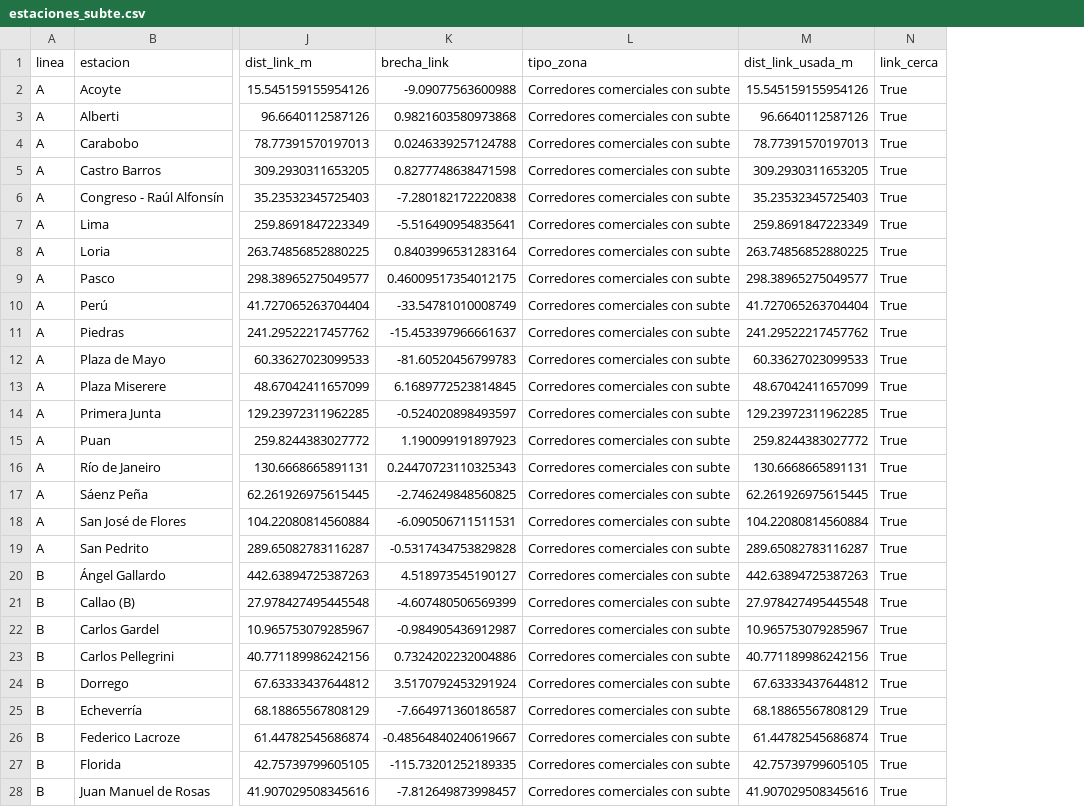
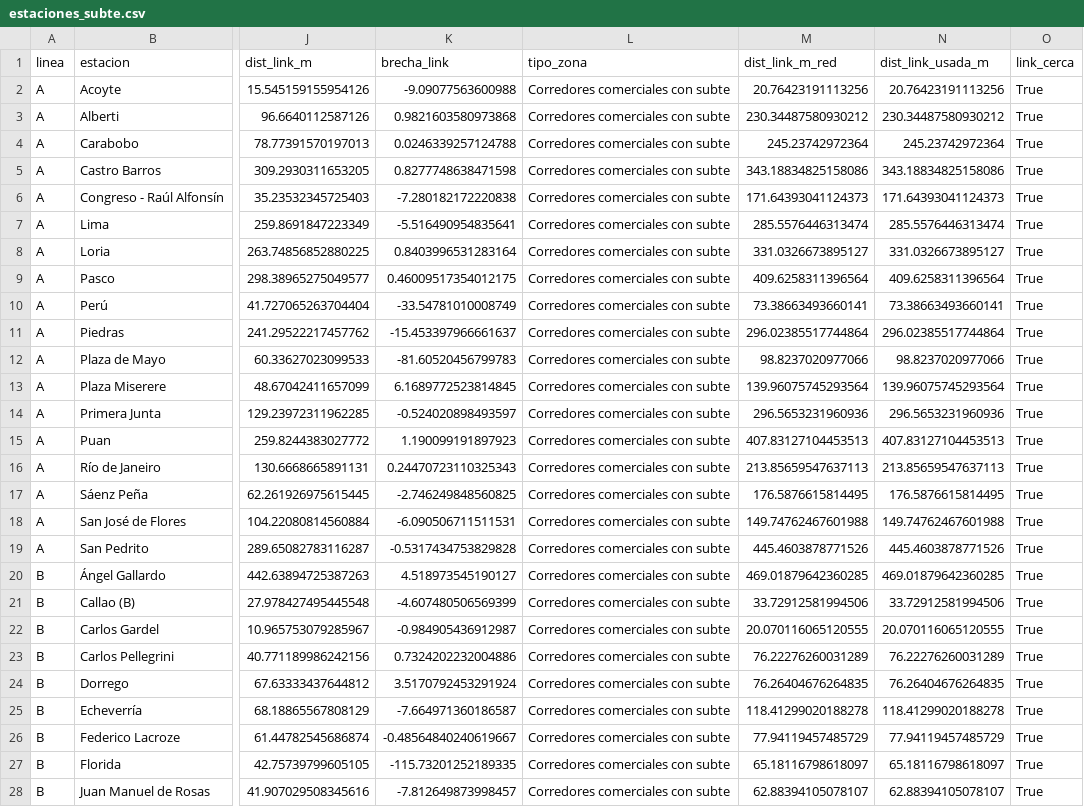
Before and after one commit to ValentinoDiaz0509/CienciaDeDatos, a CSV file: data/processed/estaciones_subte.csv, drawn as a sheet; only a part is shown, gaps mark what is left out; addresses are those after the commit; the diff covers the shown part only; the diff names each change by its address in the sheet, - before the commit and + after, or states it on an @@ line.

```diff
--- a/data/processed/estaciones_subte.csv
+++ b/data/processed/estaciones_subte.csv
+column M (dist_link_m_red), rows 2-28: 20.76423191113256 | 230.34487580930212 | 245.23742972364 | 343.18834825158086 | 171.64393041124373 | 285.5576446313474 | 331.0326673895127 | 409.6258311396564 | 73.38663493660141 | 296.02385517744864 | 98.8237020977066 | 139.96075745293564 | 296.5653231960936 | 407.83127104453513 | 213.85659547637113 | 176.5876615814495 | 149.74762467601988 | 445.4603878771526 | 469.01879642360285 | 33.72912581994506 | 20.070116065120555 | 76.22276260031289 | 76.26404676264835 | 118.41299020188278 | 77.94119457485729 | 65.18116798618097 | 62.88394105078107
-N2 (dist_link_usada_m): 15.545159155954126
+N2 (dist_link_usada_m): 20.76423191113256
-N3 (dist_link_usada_m): 96.6640112587126
+N3 (dist_link_usada_m): 230.34487580930212
-N4 (dist_link_usada_m): 78.77391570197013
+N4 (dist_link_usada_m): 245.23742972364
-N5 (dist_link_usada_m): 309.2930311653205
+N5 (dist_link_usada_m): 343.18834825158086
-N6 (dist_link_usada_m): 35.23532345725403
+N6 (dist_link_usada_m): 171.64393041124373
-N7 (dist_link_usada_m): 259.8691847223349
+N7 (dist_link_usada_m): 285.5576446313474
-N8 (dist_link_usada_m): 263.74856852880225
+N8 (dist_link_usada_m): 331.0326673895127
-N9 (dist_link_usada_m): 298.38965275049577
+N9 (dist_link_usada_m): 409.6258311396564
-N10 (dist_link_usada_m): 41.727065263704404
+N10 (dist_link_usada_m): 73.38663493660141
-N11 (dist_link_usada_m): 241.29522217457762
+N11 (dist_link_usada_m): 296.02385517744864
-N12 (dist_link_usada_m): 60.33627023099533
+N12 (dist_link_usada_m): 98.8237020977066
-N13 (dist_link_usada_m): 48.67042411657099
+N13 (dist_link_usada_m): 139.96075745293564
-N14 (dist_link_usada_m): 129.23972311962285
+N14 (dist_link_usada_m): 296.5653231960936
-N15 (dist_link_usada_m): 259.8244383027772
+N15 (dist_link_usada_m): 407.83127104453513
-N16 (dist_link_usada_m): 130.6668665891131
+N16 (dist_link_usada_m): 213.85659547637113
-N17 (dist_link_usada_m): 62.261926975615445
+N17 (dist_link_usada_m): 176.5876615814495
-N18 (dist_link_usada_m): 104.22080814560884
+N18 (dist_link_usada_m): 149.74762467601988
-N19 (dist_link_usada_m): 289.65082783116287
+N19 (dist_link_usada_m): 445.4603878771526
-N20 (dist_link_usada_m): 442.63894725387263
+N20 (dist_link_usada_m): 469.01879642360285
-N21 (dist_link_usada_m): 27.978427495445548
+N21 (dist_link_usada_m): 33.72912581994506
-N22 (dist_link_usada_m): 10.965753079285967
+N22 (dist_link_usada_m): 20.070116065120555
-N23 (dist_link_usada_m): 40.771189986242156
+N23 (dist_link_usada_m): 76.22276260031289
-N24 (dist_link_usada_m): 67.63333437644812
+N24 (dist_link_usada_m): 76.26404676264835
-N25 (dist_link_usada_m): 68.18865567808129
+N25 (dist_link_usada_m): 118.41299020188278
-N26 (dist_link_usada_m): 61.44782545686874
+N26 (dist_link_usada_m): 77.94119457485729
-N27 (dist_link_usada_m): 42.75739799605105
+N27 (dist_link_usada_m): 65.18116798618097
-N28 (dist_link_usada_m): 41.907029508345616
+N28 (dist_link_usada_m): 62.88394105078107
```
Also changed, not shown: 70 edited cells elsewhere in this file, data/processed/cobertura_redes.csv, data/processed/goloso_vs_exacto.csv, 30 other files.
